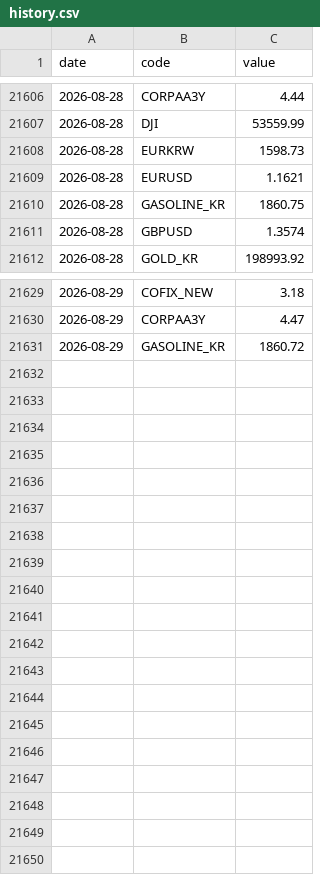
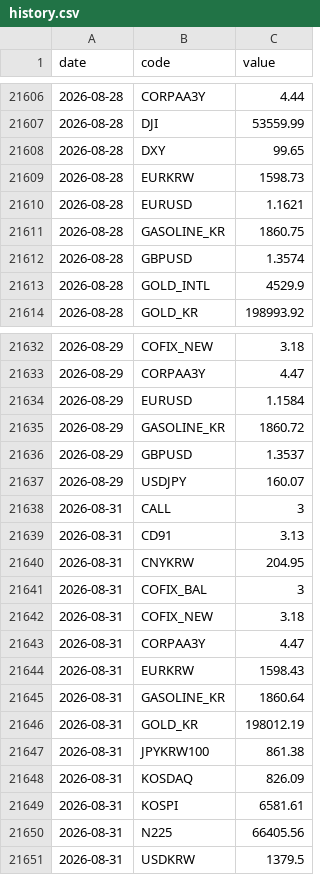
Before and after one commit to gpflatls-oss/invest-dashboard, a CSV file: history.csv, drawn as a sheet; only a part is shown, gaps mark what is left out; the diff covers the shown part only; the diff names each change by its address in the sheet, - before the commit and + after, or states it on an @@ line.

```diff
--- a/history.csv
+++ b/history.csv
+row 21608: 2026-08-28 | DXY | 99.65
+row 21613: 2026-08-28 | GOLD_INTL | 4529.9
+row 21634: 2026-08-29 | EURUSD | 1.1584
+row 21636: 2026-08-29 | GBPUSD | 1.3537
+row 21637: 2026-08-29 | USDJPY | 160.07
+row 21638: 2026-08-31 | CALL | 3
+row 21639: 2026-08-31 | CD91 | 3.13
+row 21640: 2026-08-31 | CNYKRW | 204.95
+row 21641: 2026-08-31 | COFIX_BAL | 3
+row 21642: 2026-08-31 | COFIX_NEW | 3.18
+row 21643: 2026-08-31 | CORPAA3Y | 4.47
+row 21644: 2026-08-31 | EURKRW | 1598.43
+row 21645: 2026-08-31 | GASOLINE_KR | 1860.64
+row 21646: 2026-08-31 | GOLD_KR | 198012.19
+row 21647: 2026-08-31 | JPYKRW100 | 861.38
+row 21648: 2026-08-31 | KOSDAQ | 826.09
+row 21649: 2026-08-31 | KOSPI | 6581.61
+row 21650: 2026-08-31 | N225 | 66405.56
+row 21651: 2026-08-31 | USDKRW | 1379.5
```
Also changed, not shown: 1 added row elsewhere in this file, 1 other file.
